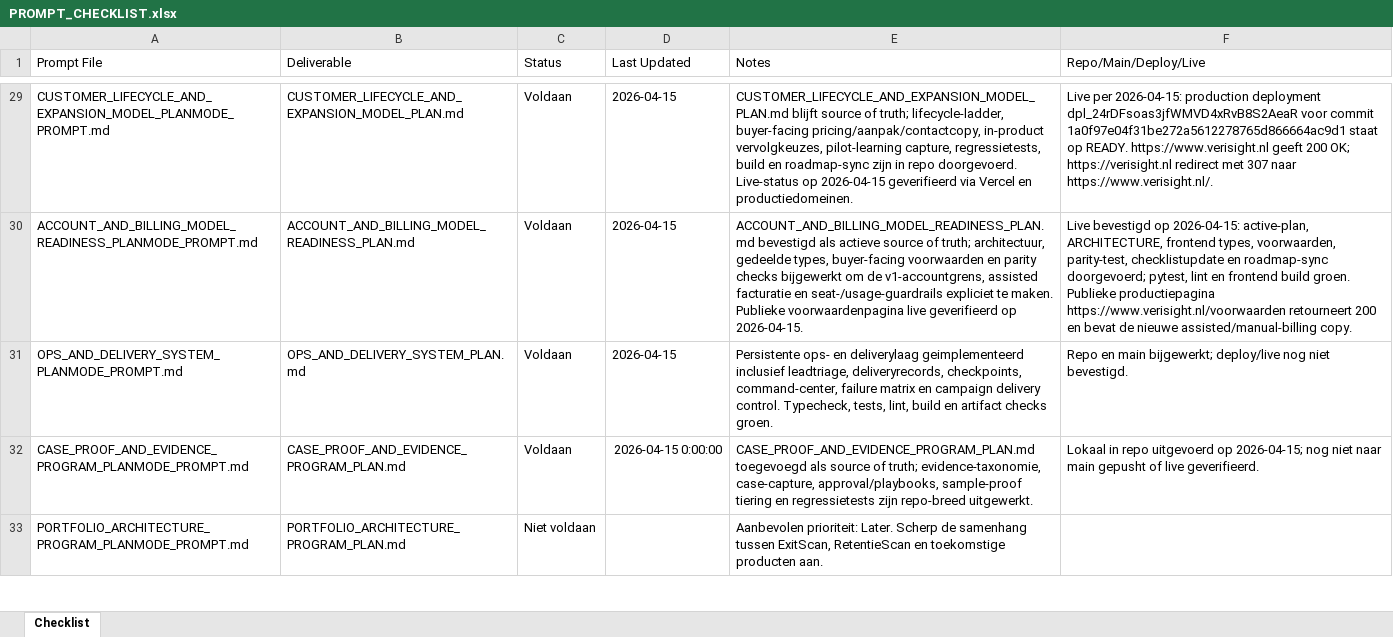
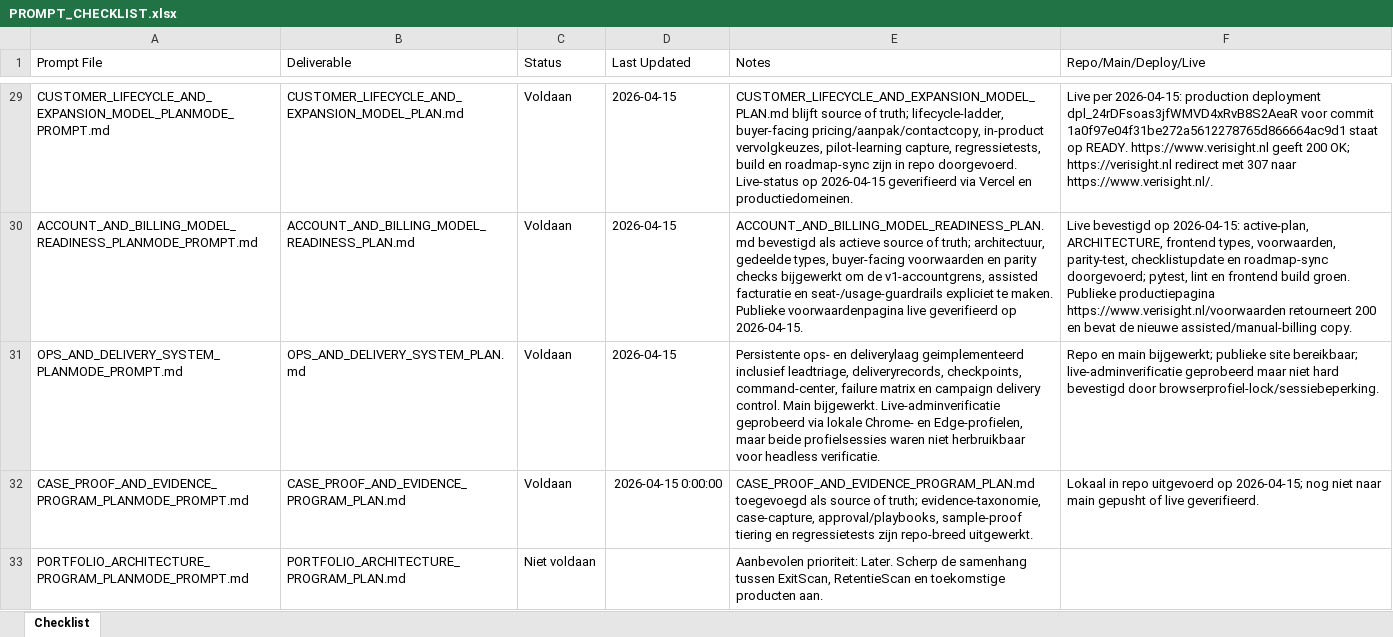
Before and after one commit to larshengel08-lang/VerisightSaaS, an Excel workbook: docs/prompts/PROMPT_CHECKLIST.xlsx, sheet Checklist, drawn as a sheet; only a part is shown, gaps mark what is left out; values as stored, in another font and other column widths than the file's, no borders; the diff names each change by its address in the sheet, - before the commit and + after, or states it on an @@ line.

```diff
--- a/docs/prompts/PROMPT_CHECKLIST.xlsx (sheet Checklist)
+++ b/docs/prompts/PROMPT_CHECKLIST.xlsx (sheet Checklist)
-E31 (Notes): …delivery control. Typecheck, tests, lint, build en artifact checks groen.
+E31 (Notes): …delivery control. Main bijgewerkt. Live-adminverificatie geprobeerd via lokale Chrome- en Edge-profielen, maar beide profielsessies waren niet herbruikbaar voor headless verificatie.
-F31 (Repo/Main/Deploy/Live): …main bijgewerkt; deploy/live nog niet bevestigd.
+F31 (Repo/Main/Deploy/Live): …main bijgewerkt; publieke site bereikbaar; live-adminverificatie geprobeerd maar niet hard bevestigd door browserprofiel-lock/sessiebeperking.
```
Also changed, not shown: 22 other files.
